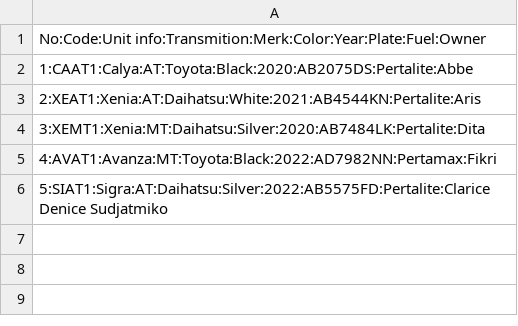
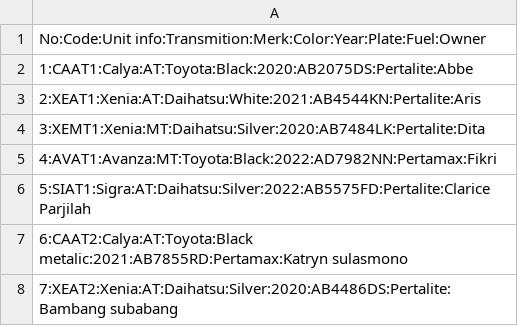
Before and after one commit to WisnuK001/Capstone_Project_JCDS_Batch02, a CSV file: data/1.dictunitdetail.csv, drawn as a sheet.

Commit message:
update database

```diff
--- a/data/1.dictunitdetail.csv
+++ b/data/1.dictunitdetail.csv
@@ -5,2 +5,4 @@ No:Code:Unit info:Transmition:Merk:Color:Year:Plate:Fuel:Owner
 4:AVAT1:Avanza:MT:Toyota:Black:2022:AD7982NN:Pertamax:Fikri
-5:SIAT1:Sigra:AT:Daihatsu:Silver:2022:AB5575FD:Pertalite:Clarice Denice Sudjatmiko
+5:SIAT1:Sigra:AT:Daihatsu:Silver:2022:AB5575FD:Pertalite:Clarice Parjilah
+6:CAAT2:Calya:AT:Toyota:Black metalic:2021:AB7855RD:Pertamax:Katryn sulasmono
+7:XEAT2:Xenia:AT:Daihatsu:Silver:2020:AB4486DS:Pertalite:Bambang subabang
```
